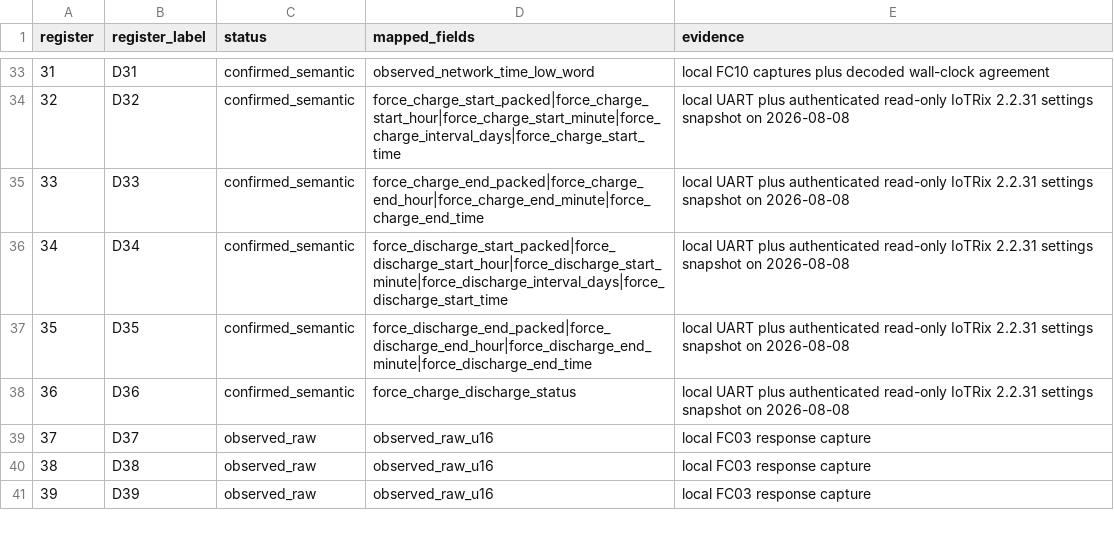
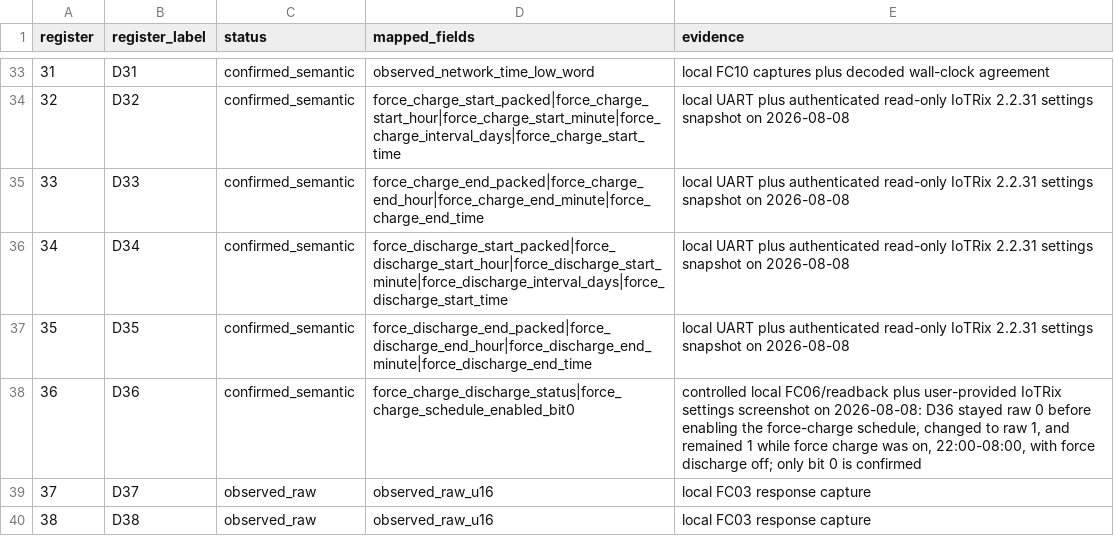
Before and after one commit to chinawrj/MakeSkyBlue-HA-Passive-Monitor, a CSV file: registers/makeskyblue-observed-registers.csv, drawn as a sheet; only a part is shown, gaps mark what is left out; the shorter side is filled out with more unchanged rows.

Commit message:
Document D36 force-charge schedule bit

```diff
--- a/registers/makeskyblue-observed-registers.csv
+++ b/registers/makeskyblue-observed-registers.csv
@@ -37,3 +37,3 @@ register,register_label,status,mapped_fields,evidence
 35,D35,confirmed_semantic,force_discharge_end_packed|force_discharge_end_hour|force_discharge_end_minute|force_discharge_end_time,local UART plus authenticated read-only IoTRix 2.2.31 settings snapshot on 2026-08-08
-36,D36,confirmed_semantic,force_charge_discharge_status,local UART plus authenticated read-only IoTRix 2.2.31 settings snapshot on 2026-08-08
+36,D36,confirmed_semantic,force_charge_discharge_status|force_charge_schedule_enabled_bit0,"controlled local FC06/readback plus user-provided IoTRix settings screenshot on 2026-08-08: D36 stayed raw 0 before enabling the force-charge schedule, changed to raw 1, and remained 1 while force charge was on, 22:00-08:00, with force discharge off; only bit 0 is confirmed"
 37,D37,observed_raw,observed_raw_u16,local FC03 response capture
```
Also changed, not shown: 7 other files.
